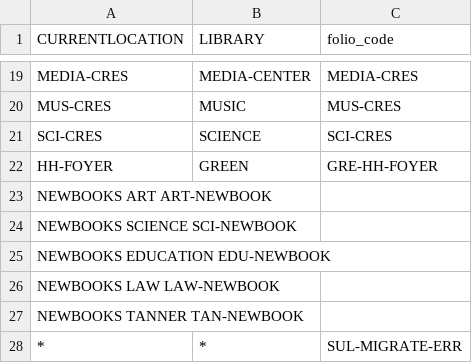
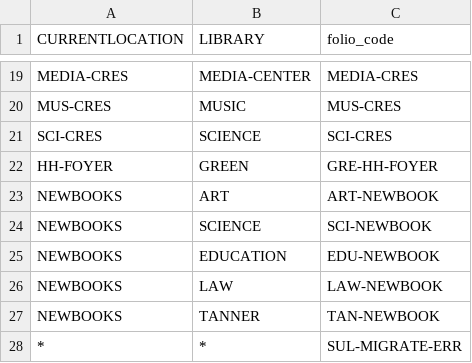
Before and after one commit to sul-dlss/folio_migration, a TSV file: mapping_files/temp_locations.tsv, drawn as a sheet; only a part is shown, gaps mark what is left out; removed rows and columns are numbered as before the commit, all else as after; the diff names each change by its address in the sheet, - before the commit and + after, or states it on an @@ line.

Commit message:
Adds tabs for new temp locations

```diff
--- a/mapping_files/temp_locations.tsv
+++ b/mapping_files/temp_locations.tsv
-row 23: NEWBOOKS ART ART-NEWBOOK
-row 24: NEWBOOKS SCIENCE SCI-NEWBOOK
-row 25: NEWBOOKS EDUCATION EDU-NEWBOOK
-row 26: NEWBOOKS LAW LAW-NEWBOOK
-row 27: NEWBOOKS TANNER TAN-NEWBOOK
+row 23: NEWBOOKS | ART | ART-NEWBOOK
+row 24: NEWBOOKS | SCIENCE | SCI-NEWBOOK
+row 25: NEWBOOKS | EDUCATION | EDU-NEWBOOK
+row 26: NEWBOOKS | LAW | LAW-NEWBOOK
+row 27: NEWBOOKS | TANNER | TAN-NEWBOOK
```
